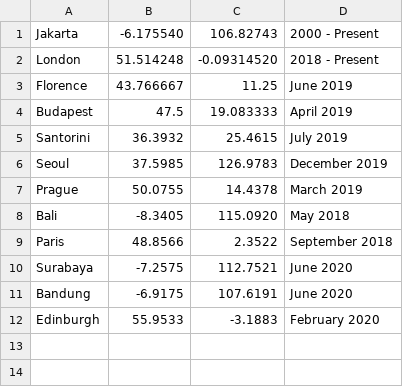
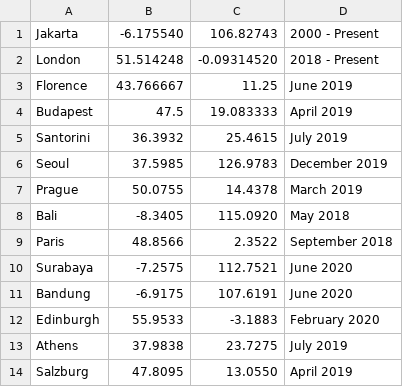
Before and after one commit to raniarusly/step, a CSV file: portfolio/src/main/webapp/WEB-INF/city-data.csv, drawn as a sheet; the diff names each change by its address in the sheet, - before the commit and + after, or states it on an @@ line.

```diff
--- a/portfolio/src/main/webapp/WEB-INF/city-data.csv
+++ b/portfolio/src/main/webapp/WEB-INF/city-data.csv
+row 13: Athens | 37.9838 | 23.7275 | July 2019
+row 14: Salzburg | 47.8095 | 13.0550 | April 2019
```
Also changed, not shown: 39 other files.
